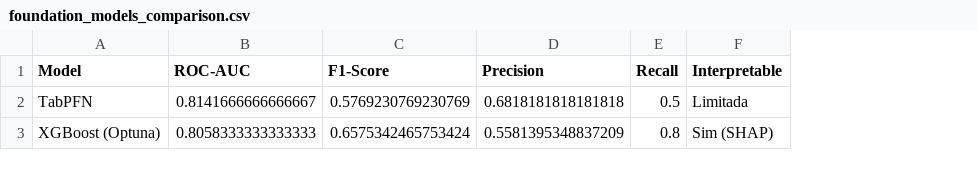
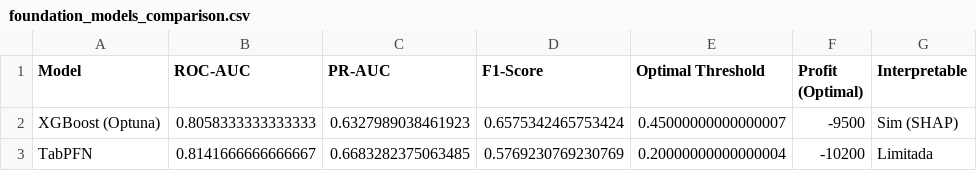
Before and after one commit to JorgeSPereira/credit-scoring-shap, a CSV file: reports/foundation_models_comparison.csv, drawn as a sheet; removed rows and columns are numbered as before the commit, all else as after; the diff names each change by its address in the sheet, - before the commit and + after, or states it on an @@ line.

Commit message:
feat: add comprehensive cost analysis and PR-AUC to foundation models comparison

```diff
--- a/reports/foundation_models_comparison.csv
+++ b/reports/foundation_models_comparison.csv
+column C (PR-AUC), row 3: 0.6683282375063485
-column D (Precision), row 2: 0.6818181818181818
-column E (Recall), row 2: 0.5
+column E (Optimal Threshold), row 3: 0.20000000000000004
+column F (Profit (Optimal)), row 3: -10200
@@ row 3 moved to row 2: XGBoost (Optuna) @@
```
Also changed, not shown: 3 other files.
